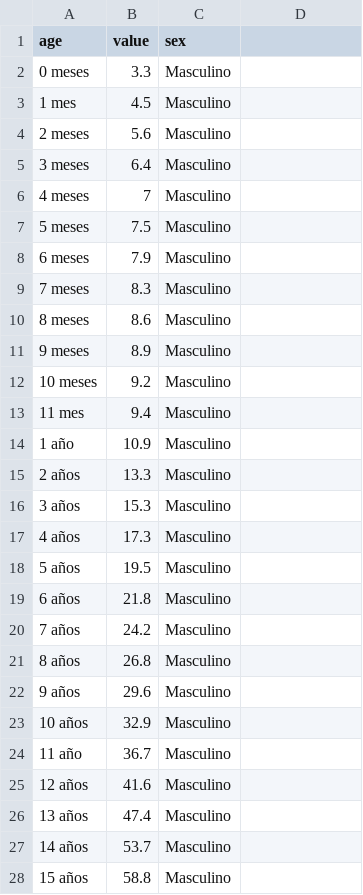
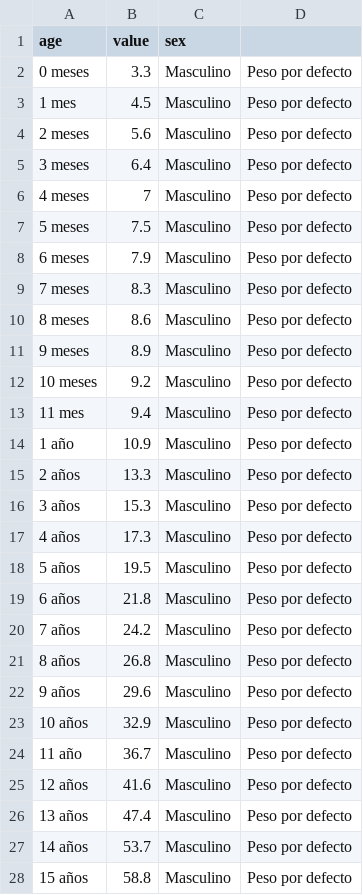
Before and after one commit to JulaD/rep_backend, a CSV file: src/Loaders/DefaultWeightLoader.csv, drawn as a sheet; only a part is shown; the diff covers the shown part only.

```diff
--- a/src/Loaders/DefaultWeightLoader.csv
+++ b/src/Loaders/DefaultWeightLoader.csv
@@ -1,28 +1,28 @@
 age,value,sex
-0 meses,3.3,Masculino
-1 mes,4.5,Masculino
-2 meses,5.6,Masculino
-3 meses,6.4,Masculino
-4 meses,7,Masculino
-5 meses,7.5,Masculino
-6 meses,7.9,Masculino
-7 meses,8.3,Masculino
-8 meses,8.6,Masculino
-9 meses,8.9,Masculino
-10 meses,9.2,Masculino
-11 mes,9.4,Masculino
-1 año,10.9,Masculino
-2 años,13.3,Masculino
-3 años,15.3,Masculino
-4 años,17.3,Masculino
-5 años,19.5,Masculino
-6 años,21.8,Masculino
-7 años,24.2,Masculino
-8 años,26.8,Masculino
-9 años,29.6,Masculino
-10 años,32.9,Masculino
-11 año,36.7,Masculino
-12 años,41.6,Masculino
-13 años,47.4,Masculino
-14 años,53.7,Masculino
-15 años,58.8,Masculino
+0 meses,3.3,Masculino,Peso por defecto
+1 mes,4.5,Masculino,Peso por defecto
+2 meses,5.6,Masculino,Peso por defecto
+3 meses,6.4,Masculino,Peso por defecto
+4 meses,7,Masculino,Peso por defecto
+5 meses,7.5,Masculino,Peso por defecto
+6 meses,7.9,Masculino,Peso por defecto
+7 meses,8.3,Masculino,Peso por defecto
+8 meses,8.6,Masculino,Peso por defecto
+9 meses,8.9,Masculino,Peso por defecto
+10 meses,9.2,Masculino,Peso por defecto
+11 mes,9.4,Masculino,Peso por defecto
+1 año,10.9,Masculino,Peso por defecto
+2 años,13.3,Masculino,Peso por defecto
+3 años,15.3,Masculino,Peso por defecto
+4 años,17.3,Masculino,Peso por defecto
+5 años,19.5,Masculino,Peso por defecto
+6 años,21.8,Masculino,Peso por defecto
+7 años,24.2,Masculino,Peso por defecto
+8 años,26.8,Masculino,Peso por defecto
+9 años,29.6,Masculino,Peso por defecto
+10 años,32.9,Masculino,Peso por defecto
+11 año,36.7,Masculino,Peso por defecto
+12 años,41.6,Masculino,Peso por defecto
+13 años,47.4,Masculino,Peso por defecto
+14 años,53.7,Masculino,Peso por defecto
+15 años,58.8,Masculino,Peso por defecto
```
Also changed, not shown: 37 edited cells elsewhere in this file, 8 other files.
